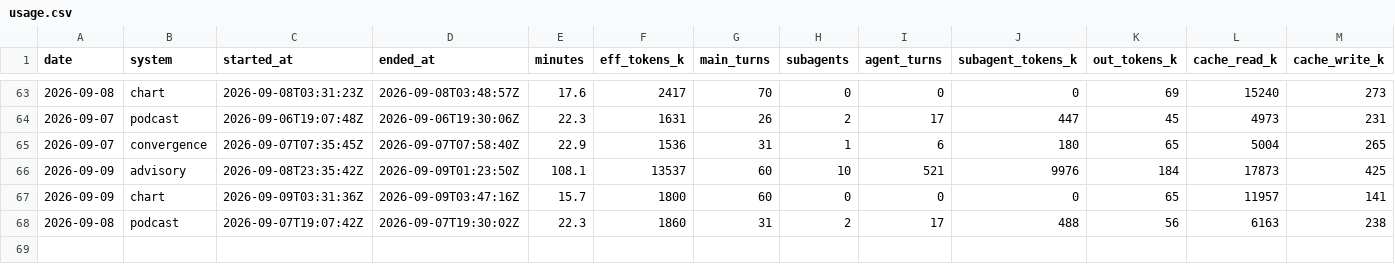
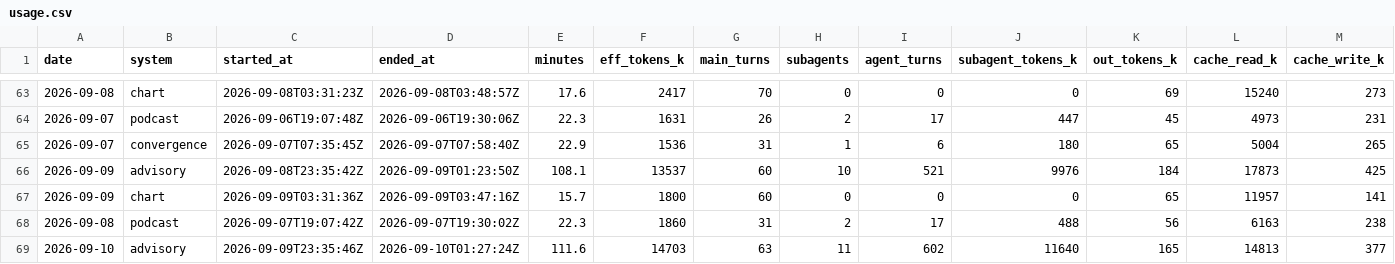
Before and after one commit to GunDamnBoy/kb-core, a CSV file: metrics/usage.csv, drawn as a sheet; only a part is shown, gaps mark what is left out; rows hold the shown columns only; the diff names each change by its address in the sheet, - before the commit and + after, or states it on an @@ line.

Commit message:
chore(auto): kb-core 快照 2026-09-10 09:44

```diff
--- a/metrics/usage.csv
+++ b/metrics/usage.csv
+row 69: 2026-09-10 | advisory | 2026-09-09T23:35:46Z | 2026-09-10T01:27:24Z | 111.6 | 14703 | 63 | 11 | 602 | 11640 | 165 | 14813 | 377
```
